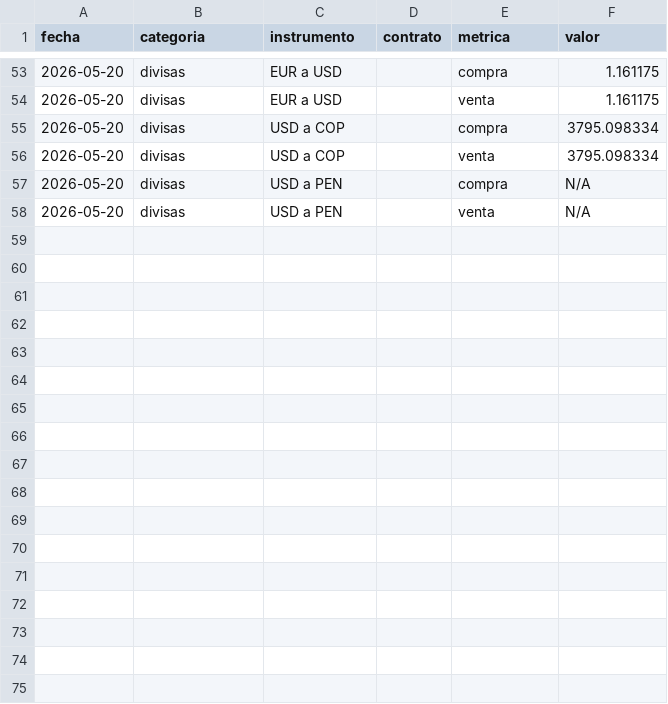
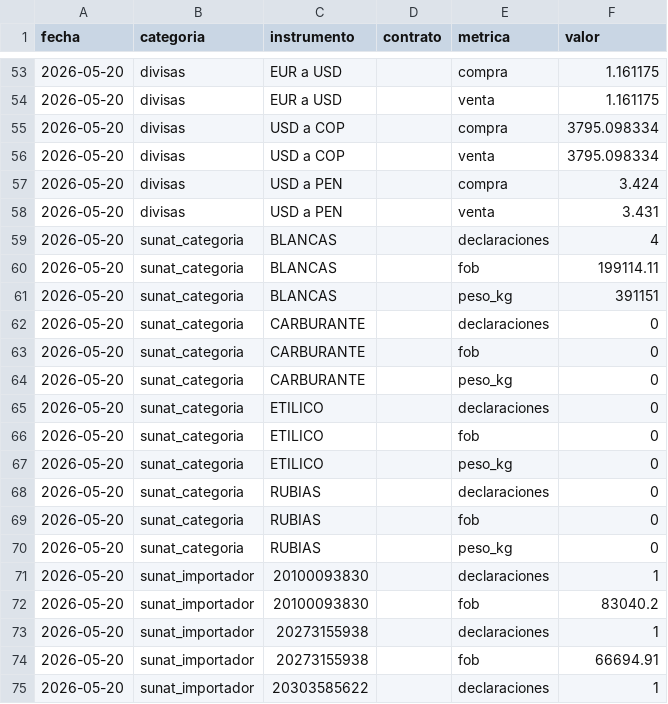
Before and after one commit to IchiSieben/chasqui-dashboard-data, a CSV file: historico_serie.csv, drawn as a sheet; only a part is shown, gaps mark what is left out; the diff covers the shown part only.

```diff
--- a/historico_serie.csv
+++ b/historico_serie.csv
@@ -56,3 +56,20 @@ fecha,categoria,instrumento,contrato,metrica,valor
 2026-05-20,divisas,USD a COP,,venta,3795.098334
-2026-05-20,divisas,USD a PEN,,compra,N/A
-2026-05-20,divisas,USD a PEN,,venta,N/A
+2026-05-20,divisas,USD a PEN,,compra,3.424
+2026-05-20,divisas,USD a PEN,,venta,3.431
+2026-05-20,sunat_categoria,BLANCAS,,declaraciones,4
+2026-05-20,sunat_categoria,BLANCAS,,fob,199114.11
+2026-05-20,sunat_categoria,BLANCAS,,peso_kg,391151
+2026-05-20,sunat_categoria,CARBURANTE,,declaraciones,0
+2026-05-20,sunat_categoria,CARBURANTE,,fob,0
+2026-05-20,sunat_categoria,CARBURANTE,,peso_kg,0
+2026-05-20,sunat_categoria,ETILICO,,declaraciones,0
+2026-05-20,sunat_categoria,ETILICO,,fob,0
+2026-05-20,sunat_categoria,ETILICO,,peso_kg,0
+2026-05-20,sunat_categoria,RUBIAS,,declaraciones,0
+2026-05-20,sunat_categoria,RUBIAS,,fob,0
+2026-05-20,sunat_categoria,RUBIAS,,peso_kg,0
+2026-05-20,sunat_importador,20100093830,,declaraciones,1
+2026-05-20,sunat_importador,20100093830,,fob,83040.2
+2026-05-20,sunat_importador,20273155938,,declaraciones,1
+2026-05-20,sunat_importador,20273155938,,fob,66694.91
+2026-05-20,sunat_importador,20303585622,,declaraciones,1
```
Also changed, not shown: 13 added rows and 26 edited cells elsewhere in this file, 3 other files.
